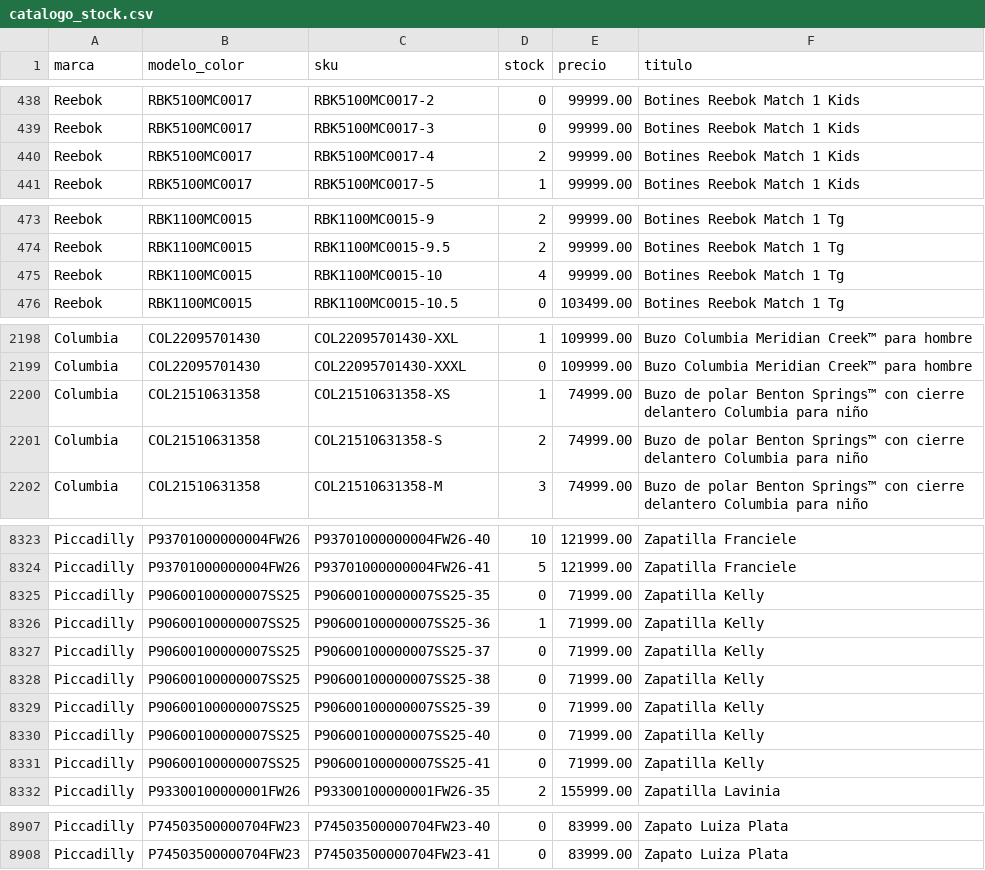
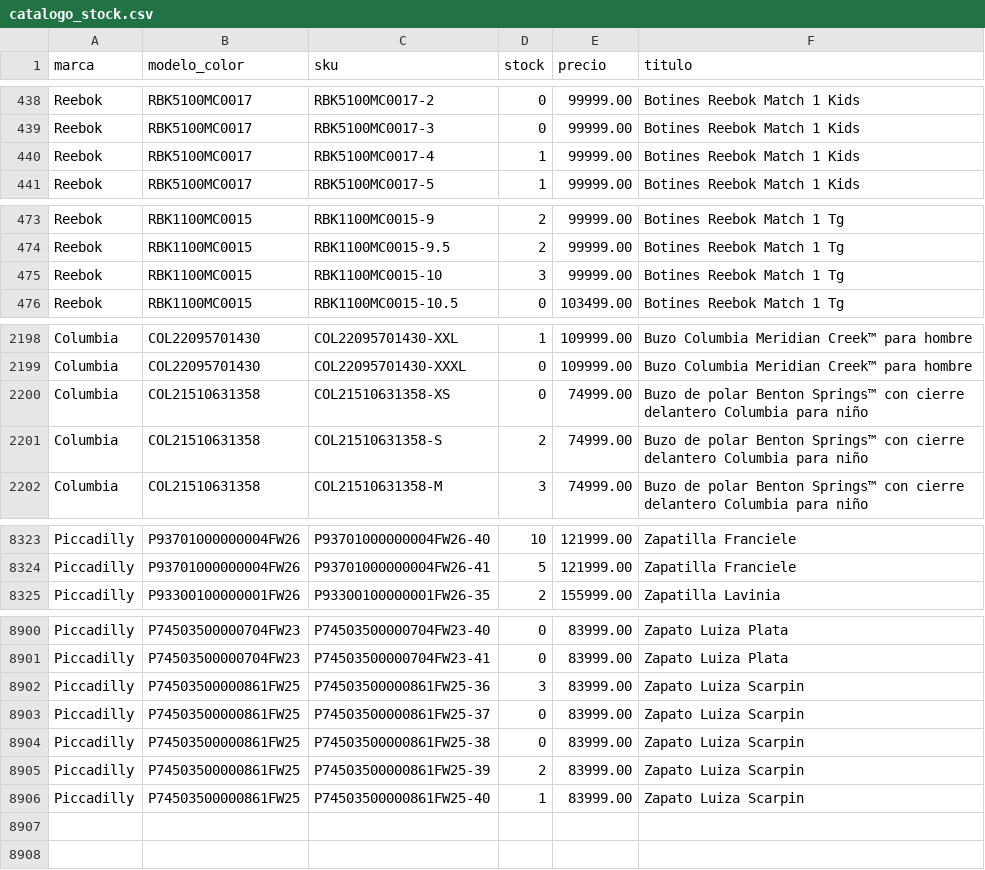
Before and after one commit to lucasrulo/dashboard-distrinando, a CSV file: catalogo_stock.csv, drawn as a sheet; only a part is shown, gaps mark what is left out; the diff covers the shown part only.

Commit message:
🔄 Datos actualizados: Ventas y Catálogo [04/06 21:20:40]

```diff
--- a/catalogo_stock.csv
+++ b/catalogo_stock.csv
@@ -439,3 +439,3 @@ Reebok,RBK5100MC0017,RBK5100MC0017-2,0,99999.00,Botines Reebok Match 1 Kids
 Reebok,RBK5100MC0017,RBK5100MC0017-3,0,99999.00,Botines Reebok Match 1 Kids
-Reebok,RBK5100MC0017,RBK5100MC0017-4,2,99999.00,Botines Reebok Match 1 Kids
+Reebok,RBK5100MC0017,RBK5100MC0017-4,1,99999.00,Botines Reebok Match 1 Kids
 Reebok,RBK5100MC0017,RBK5100MC0017-5,1,99999.00,Botines Reebok Match 1 Kids
@@ -474,3 +474,3 @@ Reebok,RBK1100MC0015,RBK1100MC0015-9,2,99999.00,Botines Reebok Match 1 Tg
 Reebok,RBK1100MC0015,RBK1100MC0015-9.5,2,99999.00,Botines Reebok Match 1 Tg
-Reebok,RBK1100MC0015,RBK1100MC0015-10,4,99999.00,Botines Reebok Match 1 Tg
+Reebok,RBK1100MC0015,RBK1100MC0015-10,3,99999.00,Botines Reebok Match 1 Tg
 Reebok,RBK1100MC0015,RBK1100MC0015-10.5,0,103499.00,Botines Reebok Match 1 Tg
@@ -2199,3 +2199,3 @@ Columbia,COL22095701430,COL22095701430-XXL,1,109999.00,Buzo Columbia Meridian Cr
 Columbia,COL22095701430,COL22095701430-XXXL,0,109999.00,Buzo Columbia Meridian Creek™ para hombre
-Columbia,COL21510631358,COL21510631358-XS,1,74999.00,Buzo de polar Benton Springs™ con cierre delantero  Columbia para niño
+Columbia,COL21510631358,COL21510631358-XS,0,74999.00,Buzo de polar Benton Springs™ con cierre delantero  Columbia para niño
 Columbia,COL21510631358,COL21510631358-S,2,74999.00,Buzo de polar Benton Springs™ con cierre delantero  Columbia para niño
@@ -8324,9 +8324,2 @@ Piccadilly,P93701000000004FW26,P93701000000004FW26-40,10,121999.00,Zapatilla Fra
 Piccadilly,P93701000000004FW26,P93701000000004FW26-41,5,121999.00,Zapatilla Franciele
-Piccadilly,P90600100000007SS25,P90600100000007SS25-35,0,71999.00,Zapatilla Kelly
-Piccadilly,P90600100000007SS25,P90600100000007SS25-36,1,71999.00,Zapatilla Kelly
-Piccadilly,P90600100000007SS25,P90600100000007SS25-37,0,71999.00,Zapatilla Kelly
-Piccadilly,P90600100000007SS25,P90600100000007SS25-38,0,71999.00,Zapatilla Kelly
-Piccadilly,P90600100000007SS25,P90600100000007SS25-39,0,71999.00,Zapatilla Kelly
-Piccadilly,P90600100000007SS25,P90600100000007SS25-40,0,71999.00,Zapatilla Kelly
-Piccadilly,P90600100000007SS25,P90600100000007SS25-41,0,71999.00,Zapatilla Kelly
 Piccadilly,P93300100000001FW26,P93300100000001FW26-35,2,155999.00,Zapatilla Lavinia
@@ -8908 +8901,6 @@ Piccadilly,P74503500000704FW23,P74503500000704FW23-40,0,83999.00,Zapato Luiza Pl
 Piccadilly,P74503500000704FW23,P74503500000704FW23-41,0,83999.00,Zapato Luiza Plata
+Piccadilly,P74503500000861FW25,P74503500000861FW25-36,3,83999.00,Zapato Luiza Scarpin
+Piccadilly,P74503500000861FW25,P74503500000861FW25-37,0,83999.00,Zapato Luiza Scarpin
+Piccadilly,P74503500000861FW25,P74503500000861FW25-38,0,83999.00,Zapato Luiza Scarpin
+Piccadilly,P74503500000861FW25,P74503500000861FW25-39,2,83999.00,Zapato Luiza Scarpin
+Piccadilly,P74503500000861FW25,P74503500000861FW25-40,1,83999.00,Zapato Luiza Scarpin
```
Also changed, not shown: 21 edited cells elsewhere in this file.
